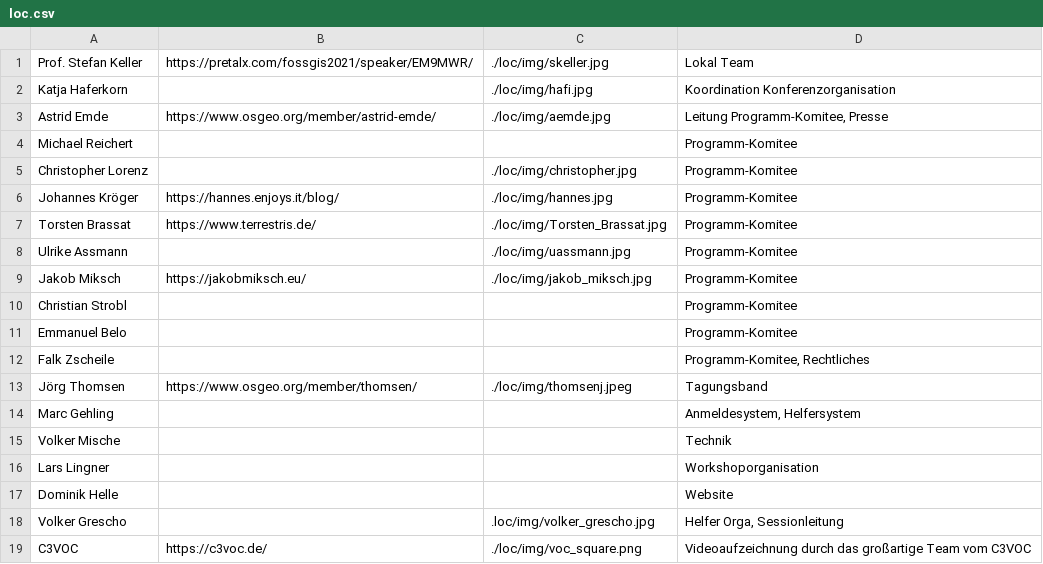
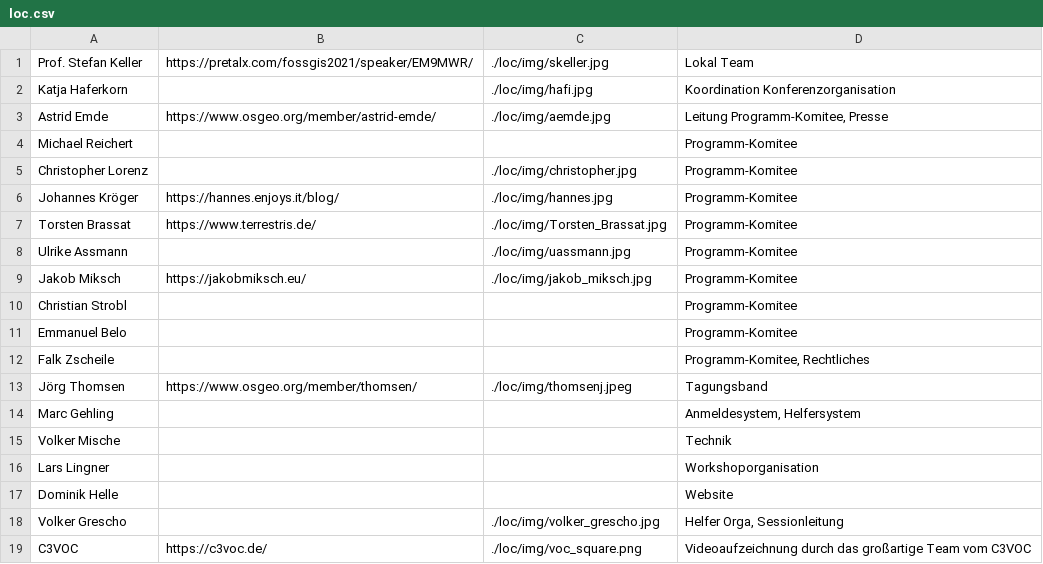
Before and after one commit to fossgis/konferenz-homepage, a CSV file: 2021/loc/loc.csv, drawn as a sheet.

Commit message:
Update loc.csv
volker@loc

```diff
--- a/2021/loc/loc.csv
+++ b/2021/loc/loc.csv
@@ -17,3 +17,3 @@ Volker Mische|||Technik
 Dominik Helle|||Website
-Volker Grescho||.loc/img/volker_grescho.jpg|Helfer Orga, Sessionleitung
+Volker Grescho||./loc/img/volker_grescho.jpg|Helfer Orga, Sessionleitung
 C3VOC|https://c3voc.de/|./loc/img/voc_square.png|Videoaufzeichnung durch das großartige Team vom C3VOC
```
